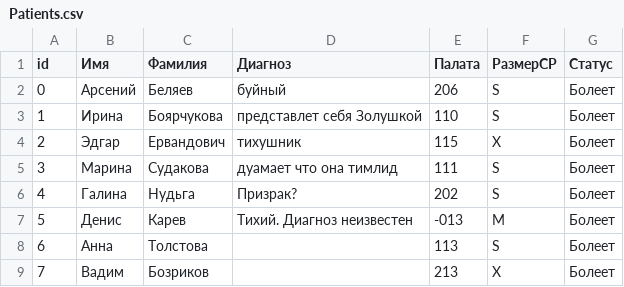
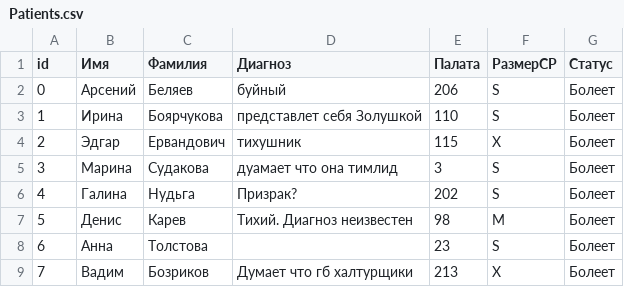
Before and after one commit to galans86/Palata-6, a CSV file: Psih_palata/Patients.csv, drawn as a sheet.

```diff
--- a/Psih_palata/Patients.csv
+++ b/Psih_palata/Patients.csv
@@ -4,6 +4,6 @@
 2;Эдгар;Ервандович;тихушник;115;X;Болеет
-3;Марина;Судакова;дуамает что она тимлид;111;S;Болеет
+3;Марина;Судакова;дуамает что она тимлид;3;S;Болеет
 4;Галина;Нудьга;Призрак?;202;S;Болеет
-5;Денис;Карев;Тихий. Диагноз неизвестен;-013;M;Болеет
-6;Анна;Толстова;;113;S;Болеет
-7;Вадим;Бозриков;;213;X;Болеет
+5;Денис;Карев;Тихий. Диагноз неизвестен;98;M;Болеет
+6;Анна;Толстова;;23;S;Болеет
+7;Вадим;Бозриков;Думает что гб халтурщики;213;X;Болеет
```
Also changed, not shown: Psih_palata/Personal.csv, 7 other files.
